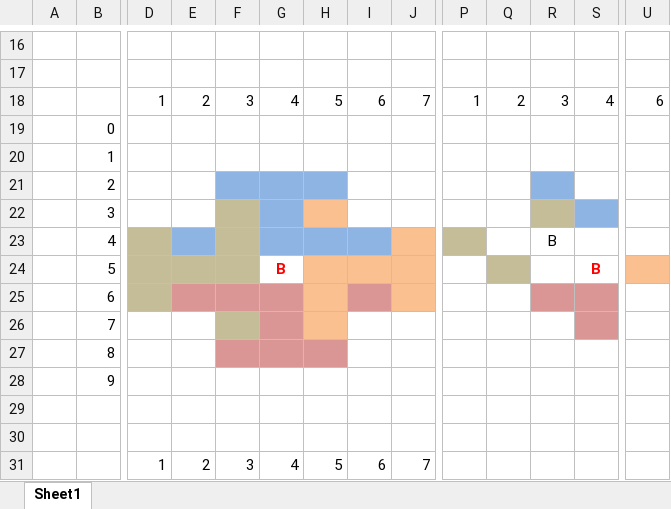
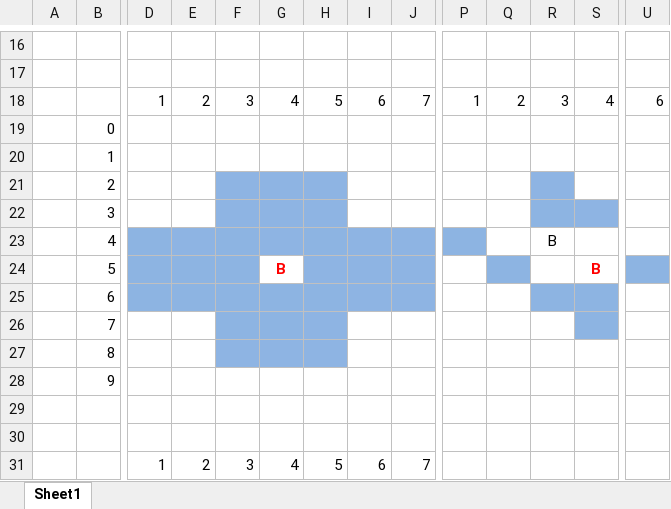
Before and after one commit to ubs121/plane_shooting, an Excel workbook: Workbook1.xlsx, sheet Sheet1, drawn as a sheet; only a part is shown, gaps mark what is left out; values as stored, in another font and other column widths than the file's, no borders; the diff covers the shown part only; the diff names each change by its address in the sheet, - before the commit and + after, or states it on an @@ line.

```diff
--- a/Workbook1.xlsx (sheet Sheet1)
+++ b/Workbook1.xlsx (sheet Sheet1)
-F22 fill: #C4BD97
+F22 fill: #8EB4E3
-H22 fill: #FAC090
+H22 fill: #8EB4E3
-R22 fill: #C4BD97
+R22 fill: #8DB4E2
-D23 fill: #C4BD97
+D23 fill: #8DB4E2
-F23 fill: #C4BD97
+F23 fill: #8DB4E2
-J23 fill: #FAC090
+J23 fill: #8EB4E3
-P23 fill: #C4BD97
+P23 fill: #8DB4E2
-D24:F24 fill: #C4BD97
+D24:F24 fill: #8DB4E2
-H24:J24 fill: #FAC090
+H24:J24 fill: #8EB4E3
-Q24 fill: #C4BD97
+Q24 fill: #8DB4E2
-U24 fill: #FAC090
+U24 fill: #8DB4E2
-D25 fill: #C4BD97
+D25 fill: #8DB4E2
-E25:G25 fill: #D99694
+E25:G25 fill: #8DB4E2
-H25 fill: #FAC090
+H25 fill: #8DB4E2
-I25 fill: #D99694
+I25 fill: #8EB4E3
-J25 fill: #FAC090
+J25 fill: #8EB4E3
-R25:S25 fill: #D99694
+R25:S25 fill: #8DB4E2
-F26 fill: #C4BD97
+F26 fill: #8DB4E2
-G26 fill: #D99694
+G26 fill: #8DB4E2
-H26 fill: #FAC090
+H26 fill: #8EB4E3
-S26 fill: #D99694
+S26 fill: #8DB4E2
-F27:H27 fill: #D99694
+F27:H27 fill: #8EB4E3
```
Also changed, not shown: cell formats elsewhere in this sheet, 6 other files.
